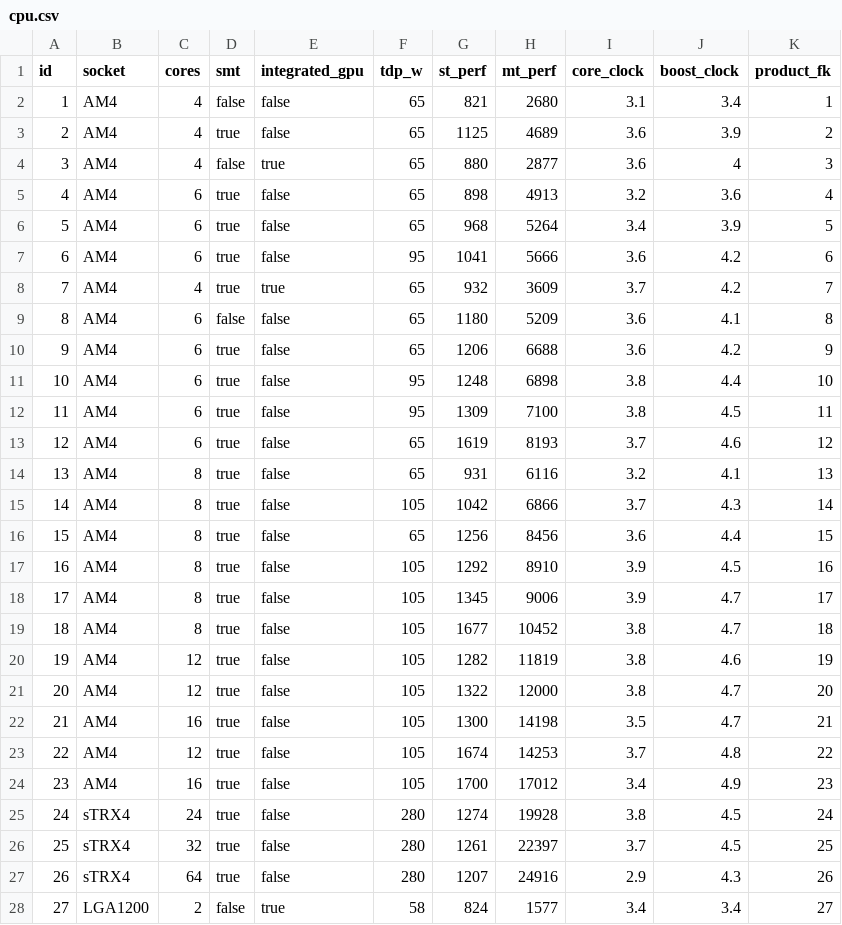
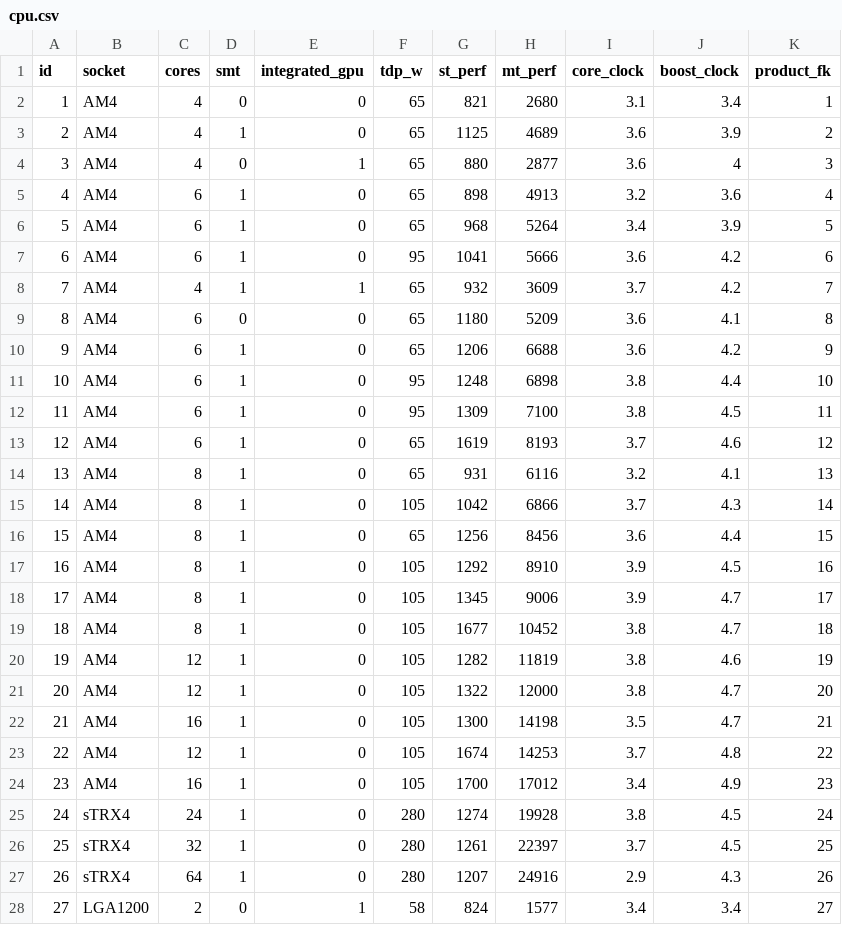
Before and after one commit to michawiet/PC_Configurator, a CSV file: backend/csv/cpu.csv, drawn as a sheet; only a part is shown; the diff covers the shown part only.

```diff
--- a/backend/csv/cpu.csv
+++ b/backend/csv/cpu.csv
@@ -1,28 +1,28 @@
 id,socket,cores,smt,integrated_gpu,tdp_w,st_perf,mt_perf,core_clock,boost_clock,product_fk
-1,AM4,4,false,false,65,821,2680,3.1,3.4,1
-2,AM4,4,true,false,65,1125,4689,3.6,3.9,2
-3,AM4,4,false,true,65,880,2877,3.6,4,3
-4,AM4,6,true,false,65,898,4913,3.2,3.6,4
-5,AM4,6,true,false,65,968,5264,3.4,3.9,5
-6,AM4,6,true,false,95,1041,5666,3.6,4.2,6
-7,AM4,4,true,true,65,932,3609,3.7,4.2,7
-8,AM4,6,false,false,65,1180,5209,3.6,4.1,8
-9,AM4,6,true,false,65,1206,6688,3.6,4.2,9
-10,AM4,6,true,false,95,1248,6898,3.8,4.4,10
-11,AM4,6,true,false,95,1309,7100,3.8,4.5,11
-12,AM4,6,true,false,65,1619,8193,3.7,4.6,12
-13,AM4,8,true,false,65,931,6116,3.2,4.1,13
-14,AM4,8,true,false,105,1042,6866,3.7,4.3,14
-15,AM4,8,true,false,65,1256,8456,3.6,4.4,15
-16,AM4,8,true,false,105,1292,8910,3.9,4.5,16
-17,AM4,8,true,false,105,1345,9006,3.9,4.7,17
-18,AM4,8,true,false,105,1677,10452,3.8,4.7,18
-19,AM4,12,true,false,105,1282,11819,3.8,4.6,19
-20,AM4,12,true,false,105,1322,12000,3.8,4.7,20
-21,AM4,16,true,false,105,1300,14198,3.5,4.7,21
-22,AM4,12,true,false,105,1674,14253,3.7,4.8,22
-23,AM4,16,true,false,105,1700,17012,3.4,4.9,23
-24,sTRX4,24,true,false,280,1274,19928,3.8,4.5,24
-25,sTRX4,32,true,false,280,1261,22397,3.7,4.5,25
-26,sTRX4,64,true,false,280,1207,24916,2.9,4.3,26
-27,LGA1200,2,false,true,58,824,1577,3.4,3.4,27
+1,AM4,4,0,0,65,821,2680,3.1,3.4,1
+2,AM4,4,1,0,65,1125,4689,3.6,3.9,2
+3,AM4,4,0,1,65,880,2877,3.6,4,3
+4,AM4,6,1,0,65,898,4913,3.2,3.6,4
+5,AM4,6,1,0,65,968,5264,3.4,3.9,5
+6,AM4,6,1,0,95,1041,5666,3.6,4.2,6
+7,AM4,4,1,1,65,932,3609,3.7,4.2,7
+8,AM4,6,0,0,65,1180,5209,3.6,4.1,8
+9,AM4,6,1,0,65,1206,6688,3.6,4.2,9
+10,AM4,6,1,0,95,1248,6898,3.8,4.4,10
+11,AM4,6,1,0,95,1309,7100,3.8,4.5,11
+12,AM4,6,1,0,65,1619,8193,3.7,4.6,12
+13,AM4,8,1,0,65,931,6116,3.2,4.1,13
+14,AM4,8,1,0,105,1042,6866,3.7,4.3,14
+15,AM4,8,1,0,65,1256,8456,3.6,4.4,15
+16,AM4,8,1,0,105,1292,8910,3.9,4.5,16
+17,AM4,8,1,0,105,1345,9006,3.9,4.7,17
+18,AM4,8,1,0,105,1677,10452,3.8,4.7,18
+19,AM4,12,1,0,105,1282,11819,3.8,4.6,19
+20,AM4,12,1,0,105,1322,12000,3.8,4.7,20
+21,AM4,16,1,0,105,1300,14198,3.5,4.7,21
+22,AM4,12,1,0,105,1674,14253,3.7,4.8,22
+23,AM4,16,1,0,105,1700,17012,3.4,4.9,23
+24,sTRX4,24,1,0,280,1274,19928,3.8,4.5,24
+25,sTRX4,32,1,0,280,1261,22397,3.7,4.5,25
+26,sTRX4,64,1,0,280,1207,24916,2.9,4.3,26
+27,LGA1200,2,0,1,58,824,1577,3.4,3.4,27
```
Also changed, not shown: 116 edited cells elsewhere in this file, backend/csv/cooler.csv, 28 other files.
